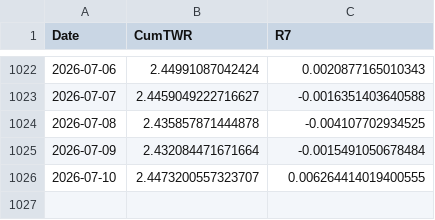
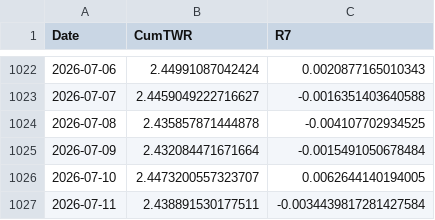
Before and after one commit to wangas070389-glitch/trading_agents, a CSV file: consolidated_portfolio_nav.csv, drawn as a sheet; only a part is shown, gaps mark what is left out.

```diff
--- a/consolidated_portfolio_nav.csv
+++ b/consolidated_portfolio_nav.csv
@@ -1025,2 +1025,3 @@ Date,CumTWR,R7
 2026-07-09,2.432084471671664,-0.0015491050678484
-2026-07-10,2.4473200557323707,0.006264414019400555
+2026-07-10,2.4473200557323707,0.0062644140194005
+2026-07-11,2.438891530177511,-0.0034439817281427584
```
Also changed, not shown: 49 other files.
